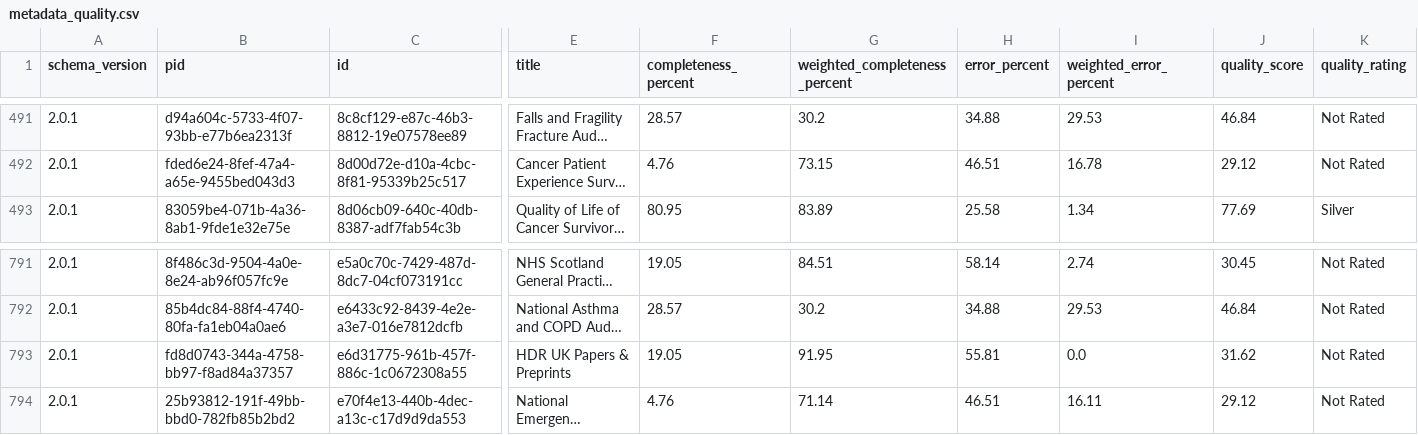
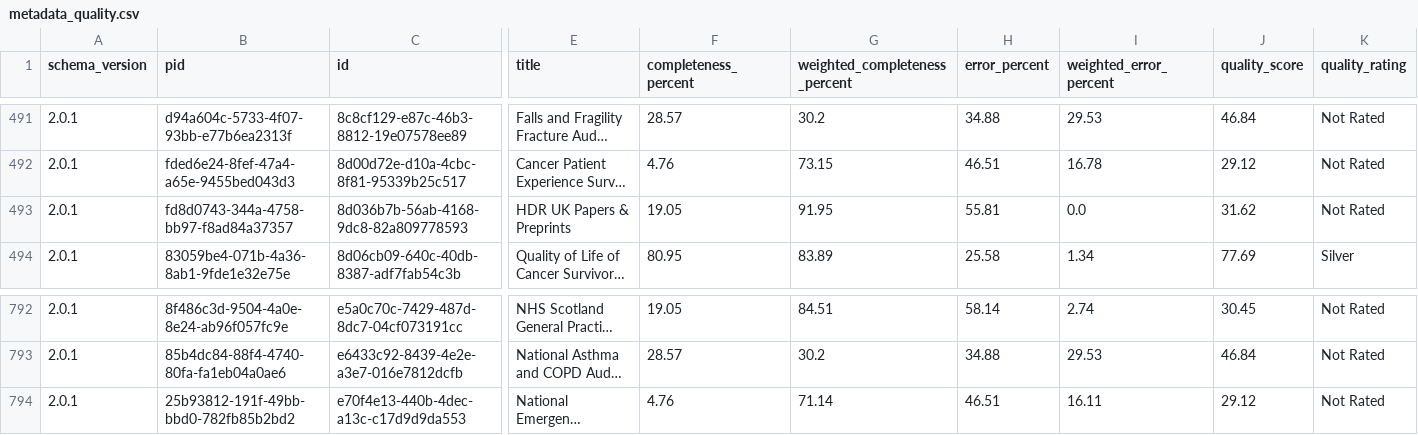
Before and after one commit to HDRUK/datasets, a CSV file: reports/metadata_quality.csv, drawn as a sheet; only a part is shown, gaps mark what is left out; long unchanged cells end in …; removed rows and columns are numbered as before the commit, all else as after; rows hold the shown columns only; the diff names each change by its address in the sheet, - before the commit and + after, or states it on an @@ line.

```diff
--- a/reports/metadata_quality.csv
+++ b/reports/metadata_quality.csv
+row 493: 2.0.1 | fd8d0743-344a-4758-bb97-f8ad84a37357 | 8d036b7b-56ab-4168-9dc8-82a809778593 | HDR UK Papers & Preprints | 19.05 | 91.95 | 55.81 | 0.0 | 31.62 | Not Rated
-row 793: 2.0.1 | fd8d0743-344a-4758-bb97-f8ad84a37357 | e6d31775-961b-457f-886c-1c0672308a55 | HDR UK Papers & Preprints | 19.05 | 91.95 | 55.81 | 0.0 | 31.62 | Not Rated
```
Also changed, not shown: reports/data_utility.csv, reports/latest/metadata_quality.v2.csv, 19 other files.
